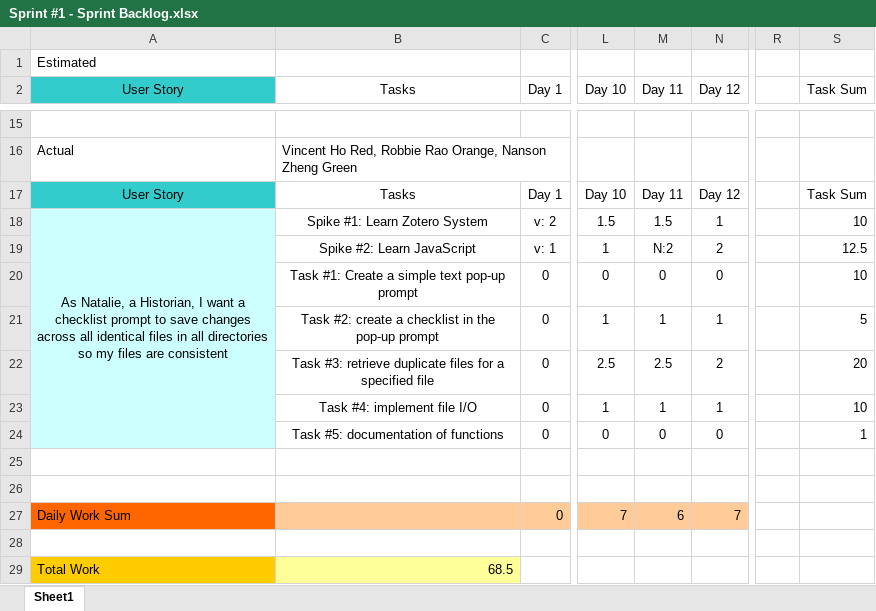
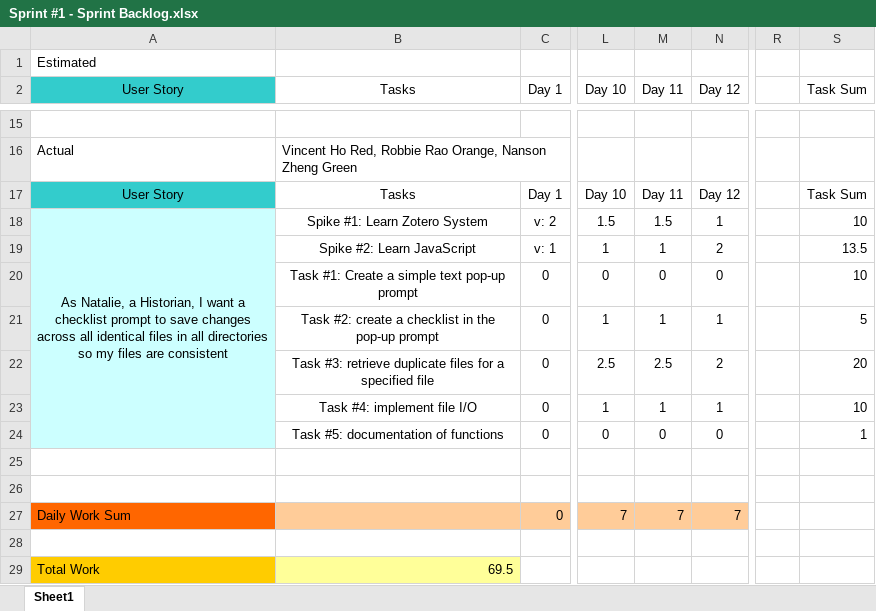
Before and after one commit to kirisanth-g/zotero, an Excel workbook: D3/Sprint #1 - Sprint Backlog.xlsx, sheet Sheet1, drawn as a sheet; only a part is shown, gaps mark what is left out; values as stored, in another font and other column widths than the file's, no borders; table styles not drawn; the diff names each change by its address in the sheet, - before the commit and + after, or states it on an @@ line.

Commit message:
Revert "Updated Sprint Backlog"
This reverts commit 1dc9a1207b02051a95062870ad9628c0d3cc74ed.

```diff
--- a/D3/Sprint #1 - Sprint Backlog.xlsx (sheet Sheet1)
+++ b/D3/Sprint #1 - Sprint Backlog.xlsx (sheet Sheet1)
-M19 (Day 11): N:2
+M19 (Day 11): 1
-S19 (Task Sum): 12.5
+S19 (Task Sum): 13.5
-M27 (Day 11): 6
+M27 (Day 11): 7
-B29 (Tasks): 68.5
+B29 (Tasks): 69.5
```
